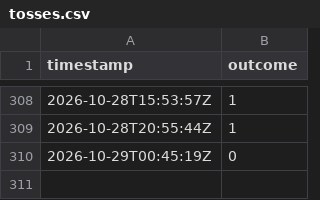
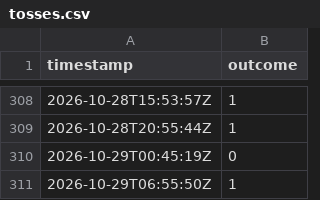
Before and after one commit to notweerdmonk/bernoulli-khwarizmi-bit-ledger, a CSV file: tosses.csv, drawn as a sheet; only a part is shown, gaps mark what is left out.

```diff
--- a/tosses.csv
+++ b/tosses.csv
@@ -310 +310,2 @@ timestamp,outcome
 2026-10-29T00:45:19Z,0
+2026-10-29T06:55:50Z,1
```
Also changed, not shown: 1 other file.
